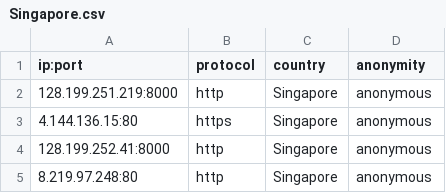
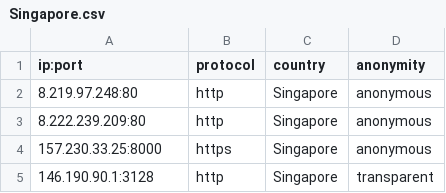
Before and after one commit to NoureddineRmila/daily-free-working-proxies, a CSV file: Singapore.csv, drawn as a sheet.

```diff
--- a/Singapore.csv
+++ b/Singapore.csv
@@ -1,5 +1,5 @@
 ip:port,protocol,country,anonymity
-128.199.251.219:8000,http,Singapore,anonymous
-4.144.136.15:80,https,Singapore,anonymous
-128.199.252.41:8000,http,Singapore,anonymous
 8.219.97.248:80,http,Singapore,anonymous
+8.222.239.209:80,http,Singapore,anonymous
+157.230.33.25:8000,https,Singapore,anonymous
+146.190.90.1:3128,http,Singapore,transparent
```
Also changed, not shown: United States.csv, all_proxies.csv, 18 other files.
